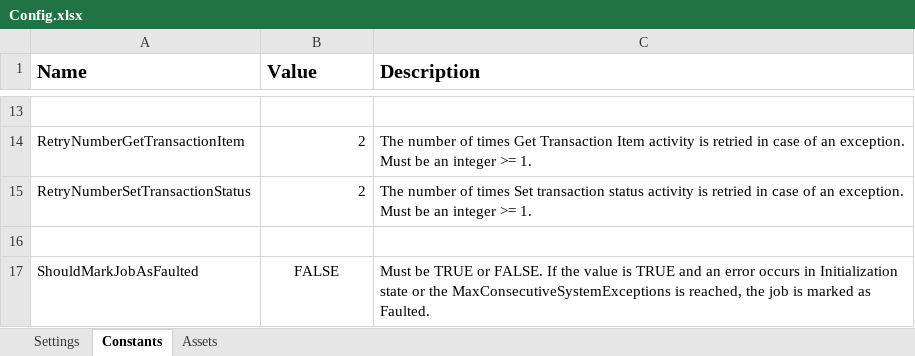
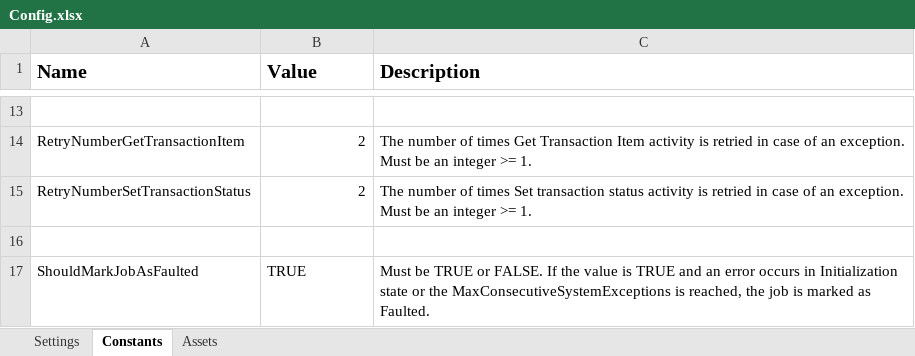
Before and after one commit to Wanshutri/tarea_uipath_reframework, an Excel workbook: Data/Config.xlsx, sheet Constants, drawn as a sheet; only a part is shown, gaps mark what is left out; values as stored, in another font and other column widths than the file's, no borders; the diff names each change by its address in the sheet, - before the commit and + after, or states it on an @@ line.

```diff
--- a/Data/Config.xlsx (sheet Constants)
+++ b/Data/Config.xlsx (sheet Constants)
-B17 (Value): FALSE
+B17 (Value): TRUE
-B17 alignment: center
+B17 alignment: left
```
Also changed, not shown: sheet Settings, 28 other files.
